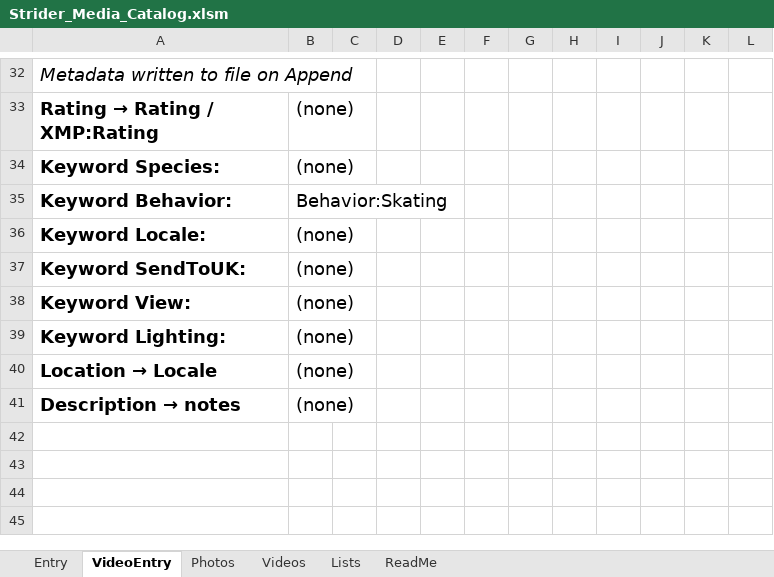
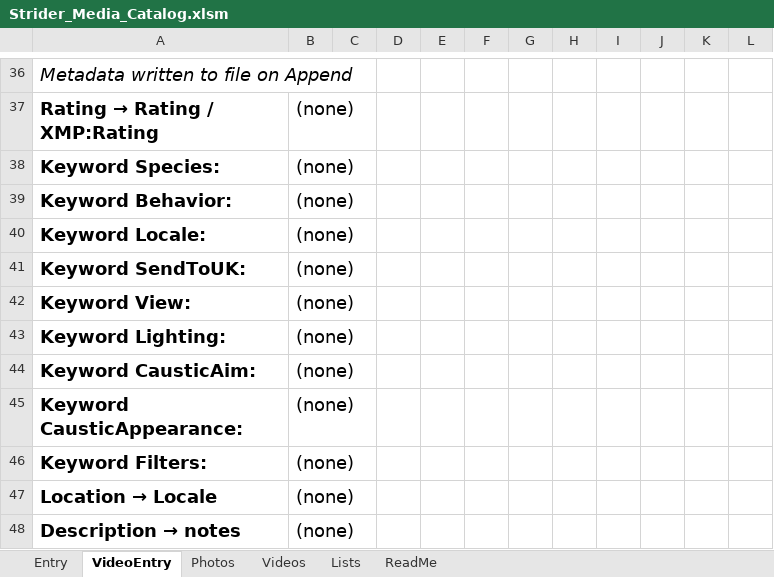
Before and after one commit to jimkobler2026/Striders, an Excel workbook: catalog/Strider_Media_Catalog.xlsm, sheet VideoEntry, drawn as a sheet; only a part is shown, gaps mark what is left out; values as stored, in another font and other column widths than the file's, no borders; addresses are those after the commit; the diff covers the shown part only; the diff names each change by its address in the sheet, - before the commit and + after, or states it on an @@ line.

```diff
--- a/catalog/Strider_Media_Catalog.xlsm (sheet VideoEntry)
+++ b/catalog/Strider_Media_Catalog.xlsm (sheet VideoEntry)
-B39: Behavior:Skating
+B39: (none)
+row 44: Keyword CausticAim: | (none)
+row 45: Keyword CausticAppearance: | (none)
+row 46: Keyword Filters: | (none)
```
Also changed, not shown: 4 added rows and 14 edited cells elsewhere in this sheet, sheet Photos, sheet Entry, sheet Videos, sheet Lists, formulas that keep their value, catalog/Strider_Media_Catalog_blank.xlsm, 10 other files.
